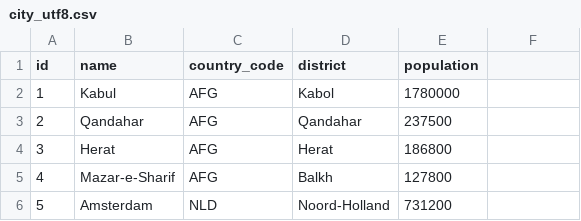
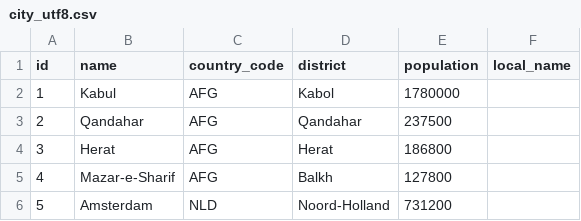
Before and after one commit to ghusta/docker-postgres-world-db, a CSV file: scripts/city_utf8.csv, drawn as a sheet; only a part is shown; the diff names each change by its address in the sheet, - before the commit and + after, or states it on an @@ line.

Commit message:
FIX #19 : Add city.local_name column

```diff
--- a/scripts/city_utf8.csv
+++ b/scripts/city_utf8.csv
-F1: (empty)
+F1: local_name
```
Also changed, not shown: 1 other file.
